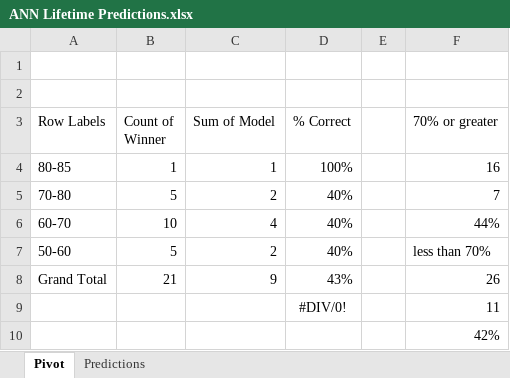
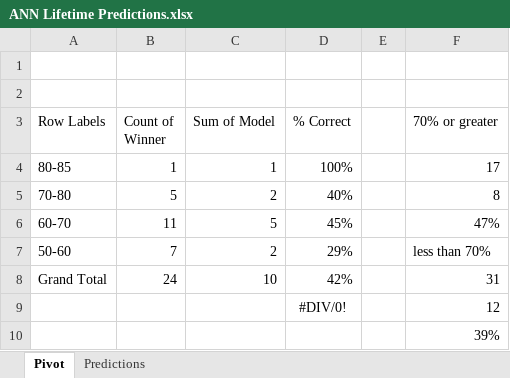
Before and after one commit to thomashigginsdatascientist/Hockey_Model, an Excel workbook: ANN Lifetime Predictions.xlsx, sheet Pivot, drawn as a sheet; values as stored, in another font and other column widths than the file's, no borders; removed rows and columns are numbered as before the commit, all else as after; the diff names each change by its address in the sheet, - before the commit and + after, or states it on an @@ line.

```diff
--- a/ANN Lifetime Predictions.xlsx (sheet Pivot)
+++ b/ANN Lifetime Predictions.xlsx (sheet Pivot)
-F4 (70% or greater): 16
+F4 (70% or greater): 17
-F5 (70% or greater): 7
+F5 (70% or greater): 8
-row 6: 60-70 | 10 | 4 | 40% |  | 44%
+row 6: 60-70 | 11 | 5 | 45% |  | 47%
-B7 (Count of Winner): 5
+B7 (Count of Winner): 7
-D7 (% Correct): 40%
+D7 (% Correct): 29%
-row 8: Grand Total | 21 | 9 | 43% |  | 26
-row 9:  |  |  | #DIV/0! |  | 11
+row 8: Grand Total | 24 | 10 | 42% |  | 31
+row 9:  |  |  | #DIV/0! |  | 12
-F10 (70% or greater): 42%
+F10 (70% or greater): 39%
```
Also changed, not shown: sheet Predictions, RF Lifetime Predictions.xlsx, 5 other files.
